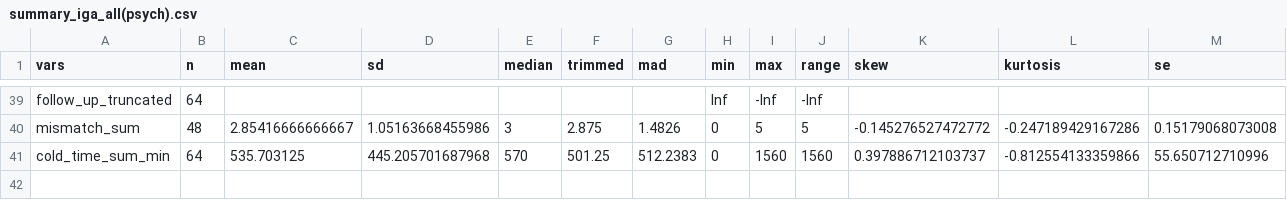
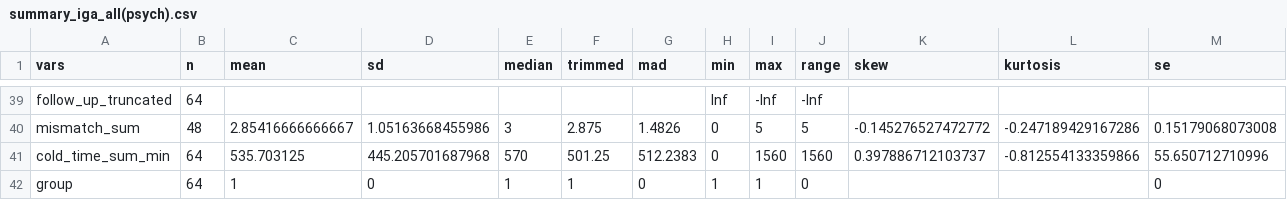
Before and after one commit to mms1410/LDA_NTX-IGA, a CSV file: assets/csv/summary_iga_all(psych).csv, drawn as a sheet; only a part is shown, gaps mark what is left out; the diff names each change by its address in the sheet, - before the commit and + after, or states it on an @@ line.

```diff
--- a/assets/csv/summary_iga_all(psych).csv
+++ b/assets/csv/summary_iga_all(psych).csv
+row 42: group | 64 | 1 | 0 | 1 | 1 | 0 | 1 | 1 | 0 |  |  | 0
```
Also changed, not shown: assets/csv/metadata_numeric.csv, 39 other files.
